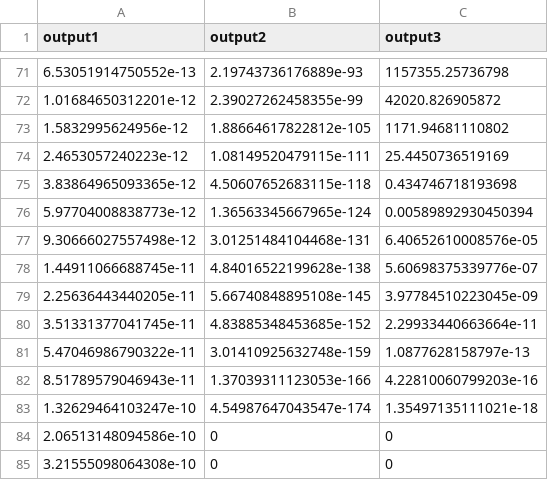
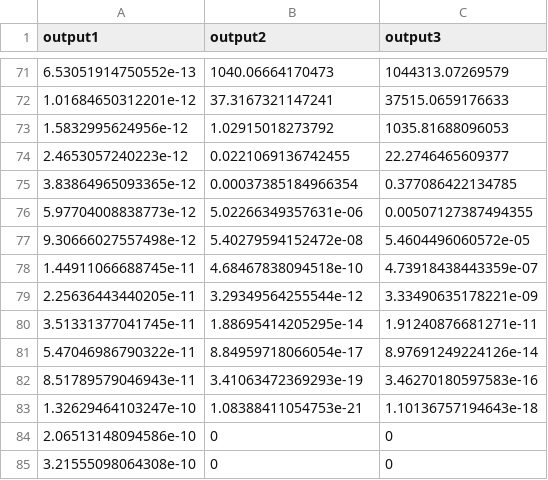
Before and after one commit to Ivan-Skenderovic/Particle-Droplet-PBS, a CSV file: results/2.46e+03kgm3_0.100w_1.35e+03mu_1e+03musec_8e-07K.csv, drawn as a sheet; only a part is shown, gaps mark what is left out; the diff covers the shown part only; the diff names each change by its address in the sheet, - before the commit and + after, or states it on an @@ line.

```diff
--- a/results/2.46e+03kgm3_0.100w_1.35e+03mu_1e+03musec_8e-07K.csv
+++ b/results/2.46e+03kgm3_0.100w_1.35e+03mu_1e+03musec_8e-07K.csv
-B71 (output2): 2.19743736176889e-93
+B71 (output2): 1040.06664170473
-C71 (output3): 1157355.25736798
+C71 (output3): 1044313.07269579
-B72 (output2): 2.39027262458355e-99
+B72 (output2): 37.3167321147241
-C72 (output3): 42020.826905872
+C72 (output3): 37515.0659176633
-B73 (output2): 1.88664617822812e-105
+B73 (output2): 1.02915018273792
-C73 (output3): 1171.94681110802
+C73 (output3): 1035.81688096053
-B74 (output2): 1.08149520479115e-111
+B74 (output2): 0.0221069136742455
-C74 (output3): 25.4450736519169
+C74 (output3): 22.2746465609377
-B75 (output2): 4.50607652683115e-118
+B75 (output2): 0.00037385184966354
-C75 (output3): 0.434746718193698
+C75 (output3): 0.377086422134785
-B76 (output2): 1.36563345667965e-124
+B76 (output2): 5.02266349357631e-06
-C76 (output3): 0.00589892930450394
+C76 (output3): 0.00507127387494355
-B77 (output2): 3.01251484104468e-131
+B77 (output2): 5.40279594152472e-08
-C77 (output3): 6.40652610008576e-05
+C77 (output3): 5.4604496060572e-05
-B78 (output2): 4.84016522199628e-138
+B78 (output2): 4.68467838094518e-10
-C78 (output3): 5.60698375339776e-07
+C78 (output3): 4.73918438443359e-07
-B79 (output2): 5.66740848895108e-145
+B79 (output2): 3.29349564255544e-12
-C79 (output3): 3.97784510223045e-09
+C79 (output3): 3.33490635178221e-09
-B80 (output2): 4.83885348453685e-152
+B80 (output2): 1.88695414205295e-14
-C80 (output3): 2.29933440663664e-11
+C80 (output3): 1.91240876681271e-11
-B81 (output2): 3.01410925632748e-159
+B81 (output2): 8.84959718066054e-17
-C81 (output3): 1.0877628158797e-13
+C81 (output3): 8.97691249224126e-14
-B82 (output2): 1.37039311123053e-166
+B82 (output2): 3.41063472369293e-19
-C82 (output3): 4.22810060799203e-16
+C82 (output3): 3.46270180597583e-16
-B83 (output2): 4.54987647043547e-174
+B83 (output2): 1.08388411054753e-21
-C83 (output3): 1.35497135111021e-18
+C83 (output3): 1.10136757194643e-18
```
Also changed, not shown: 1 added row, 1 removed row and 126 edited cells elsewhere in this file, 18 other files.
